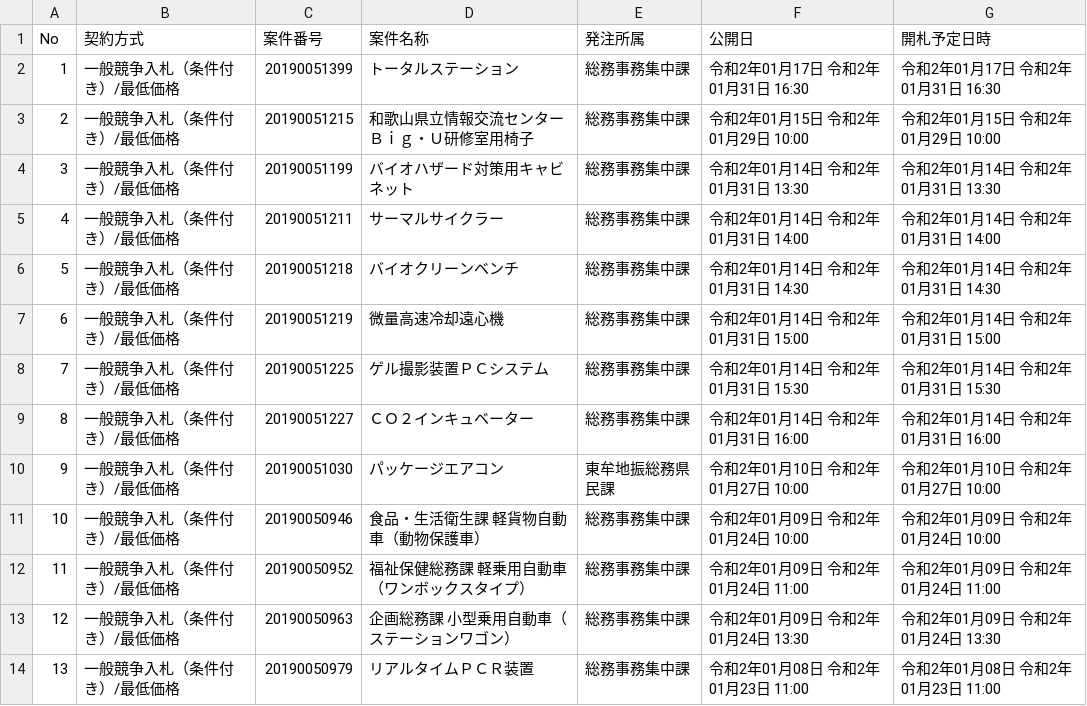
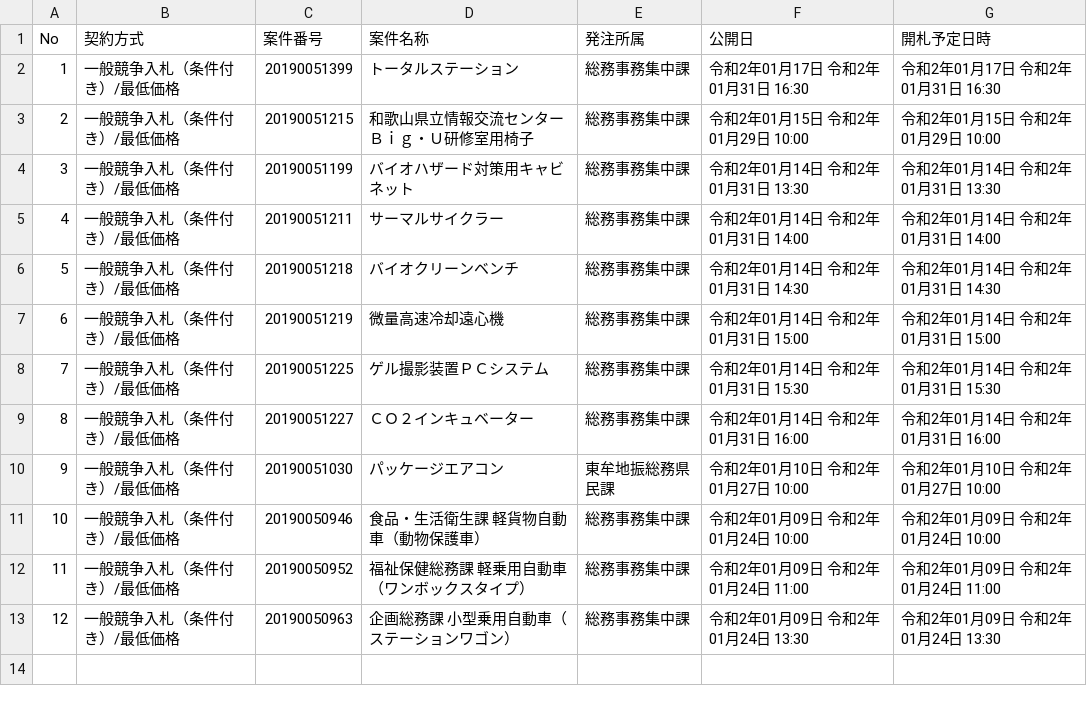
Before and after one commit to wakayama-pref-org/Goods-e-procurement-system_Bid_Advertisement, a CSV file: csv/goods-e-procurement-system_bid_advertisement.csv, drawn as a sheet.

```diff
--- a/csv/goods-e-procurement-system_bid_advertisement.csv
+++ b/csv/goods-e-procurement-system_bid_advertisement.csv
@@ -13,2 +13 @@
 "12","一般競争入札（条件付き）/最低価格","20190050963","企画総務課　小型乗用自動車（ステーションワゴン）","総務事務集中課","令和2年01月09日 令和2年01月24日 13:30","令和2年01月09日 令和2年01月24日 13:30"
-"13","一般競争入札（条件付き）/最低価格","20190050979","リアルタイムＰＣＲ装置","総務事務集中課","令和2年01月08日 令和2年01月23日 11:00","令和2年01月08日 令和2年01月23日 11:00"
```
Also changed, not shown: 1 other file.
